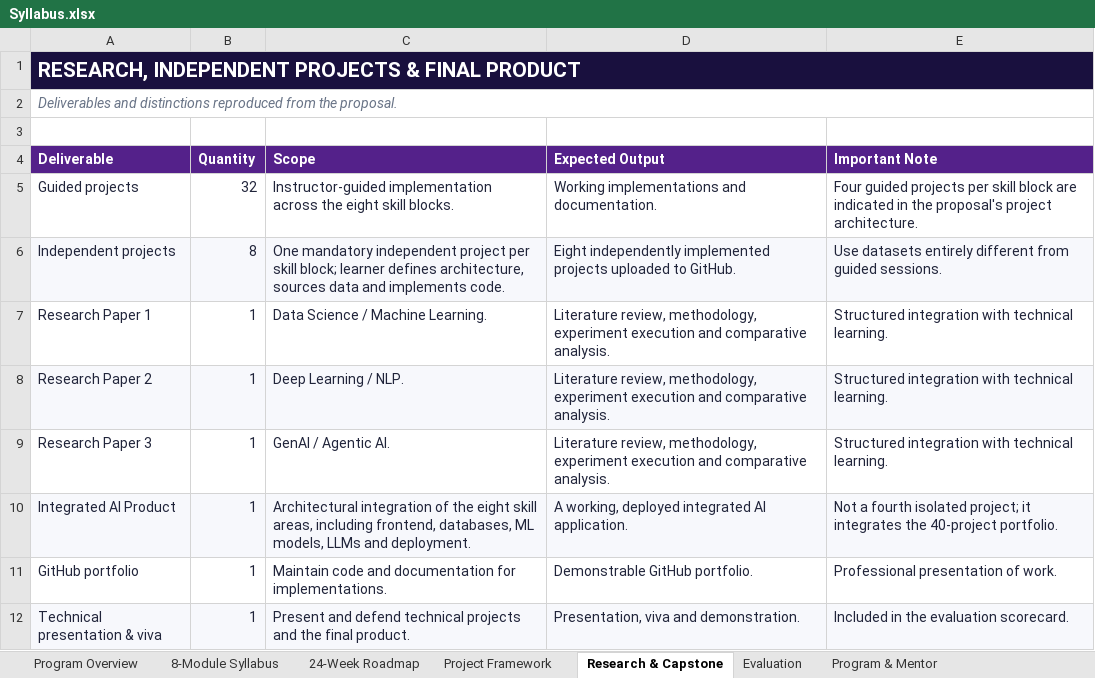
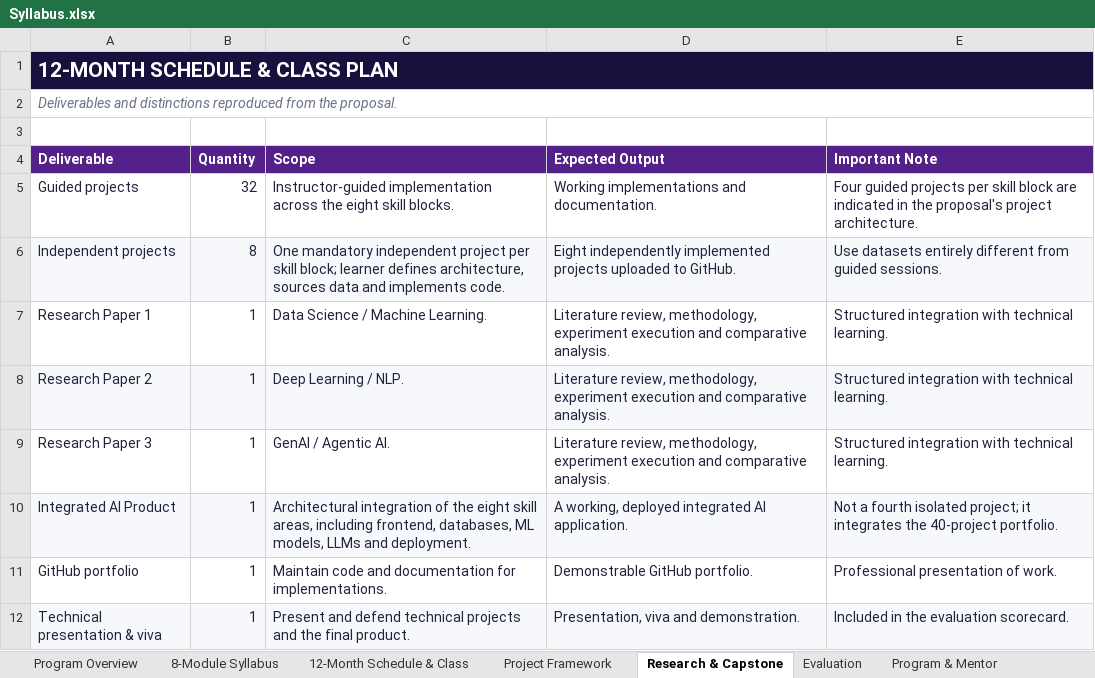
Before and after one commit to pragyanaischool/PragyanAI_4Sem_40Days_Workshop_SkillProgram, an Excel workbook: assets/Syllabus.xlsx, sheet Research & Capstone, drawn as a sheet; values as stored, in another font and other column widths than the file's, no borders; the diff names each change by its address in the sheet, - before the commit and + after, or states it on an @@ line.

Commit message:
Add files via upload

```diff
--- a/assets/Syllabus.xlsx (sheet Research & Capstone)
+++ b/assets/Syllabus.xlsx (sheet Research & Capstone)
-sheet tab: 24-Week Roadmap
+sheet tab: 12-Month Schedule & Class
-A1 (Deliverable): RESEARCH, INDEPENDENT PROJECTS & FINAL PRODUCT
+A1 (Deliverable): 12-MONTH SCHEDULE & CLASS PLAN
```
Also changed, not shown: sheet 12-Month Schedule & Class.
